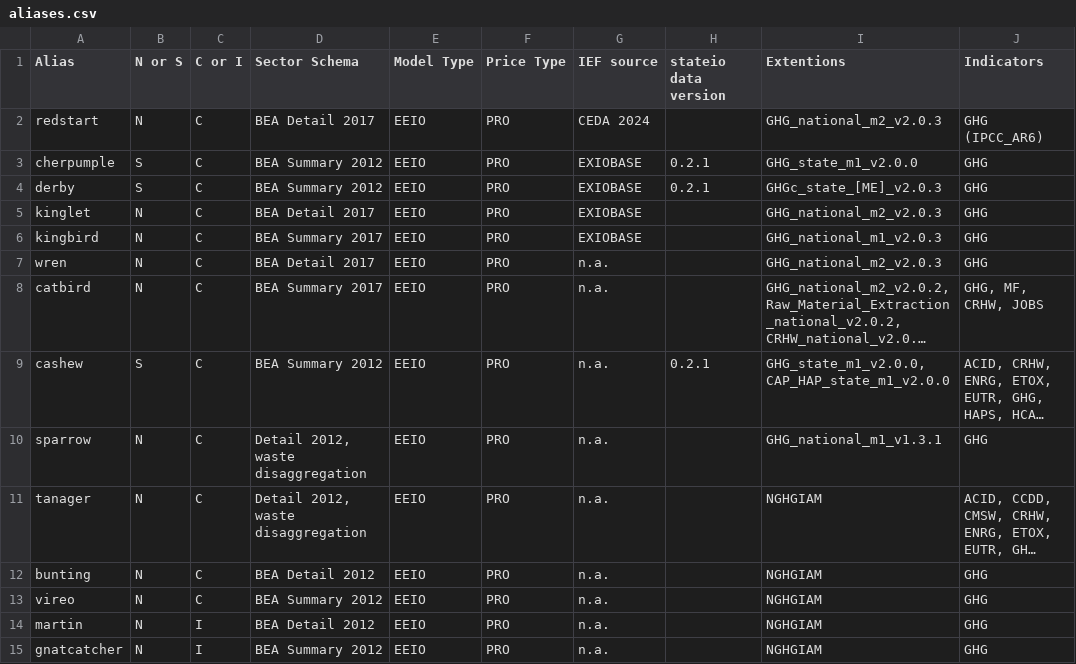
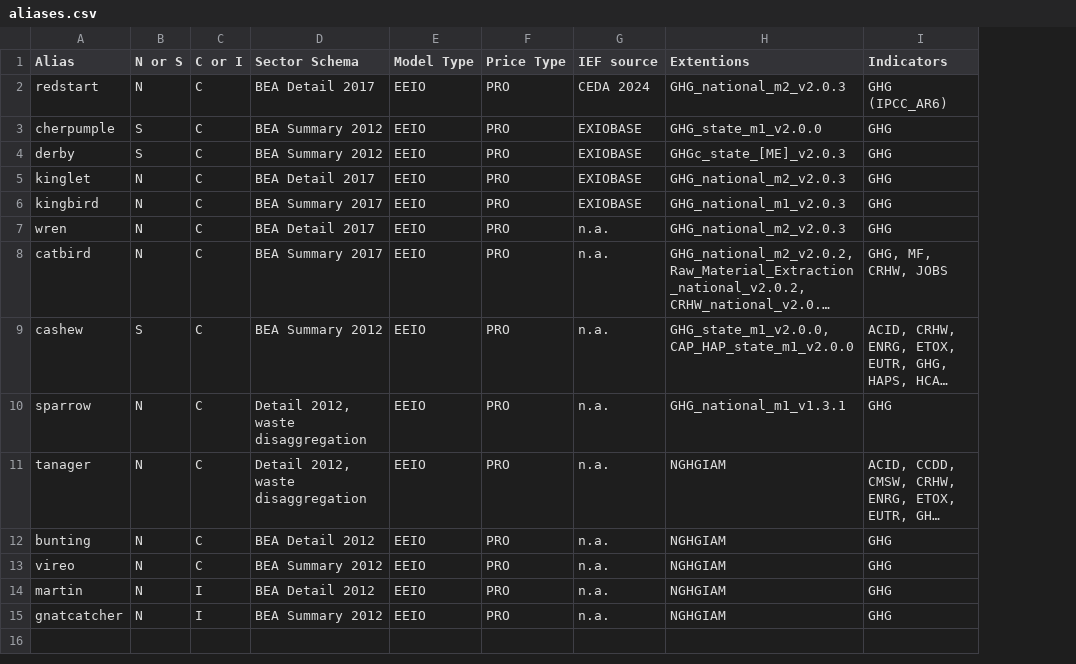
Before and after one commit to USEPA/USEEIO, a CSV file: versioning/aliases.csv, drawn as a sheet; long unchanged cells end in …; the diff names each change by its address in the sheet, - before the commit and + after, or states it on an @@ line.

```diff
--- a/versioning/aliases.csv
+++ b/versioning/aliases.csv
-column H (stateio data version), rows 3-9: 0.2.1 | 0.2.1 |  |  |  |  | 0.2.1
```
Also changed, not shown: 1 other file.
